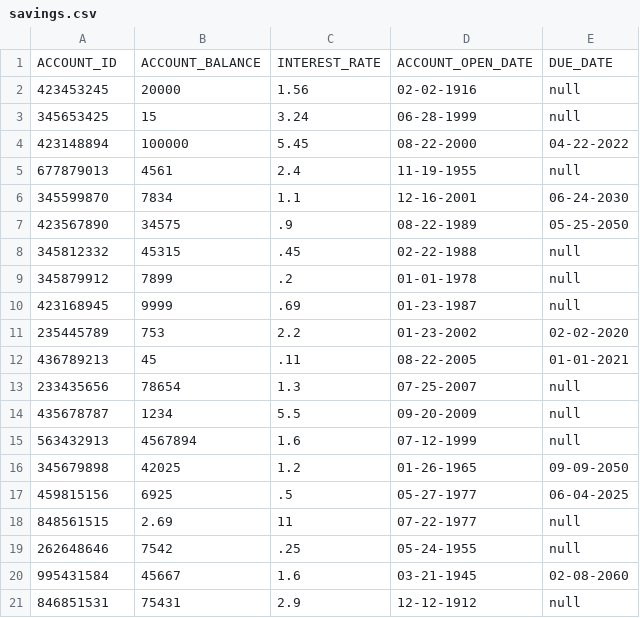
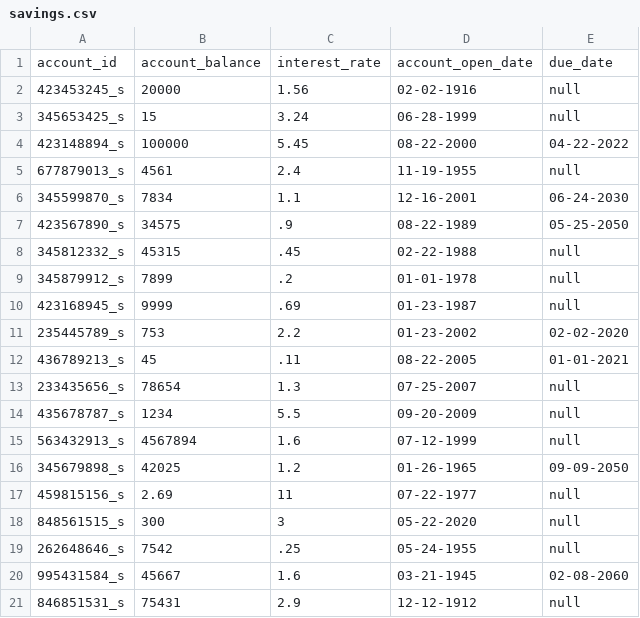
Before and after one commit to abg5043/BankingApplication, a CSV file: savings.csv, drawn as a sheet.

```diff
--- a/savings.csv
+++ b/savings.csv
@@ -1,21 +1,21 @@
-"ACCOUNT_ID", "ACCOUNT_BALANCE", "INTEREST_RATE", "ACCOUNT_OPEN_DATE", "DUE_DATE"
-423453245,20000,1.56,02-02-1916,null
-345653425,15,3.24,06-28-1999,null
-423148894,100000,5.45,08-22-2000,04-22-2022
-677879013,4561,2.4,11-19-1955,null
-345599870,7834,1.1,12-16-2001,06-24-2030
-423567890,34575,.9,08-22-1989,05-25-2050
-345812332,45315,.45,02-22-1988,null
-345879912,7899,.2,01-01-1978,null
-423168945,9999,.69,01-23-1987,null
-235445789,753,2.2,01-23-2002,02-02-2020
-436789213,45,.11,08-22-2005,01-01-2021
-233435656,78654,1.3,07-25-2007,null
-435678787,1234,5.5,09-20-2009,null
-563432913,4567894,1.6,07-12-1999,null
-345679898,42025,1.2,01-26-1965,09-09-2050
-459815156,6925,.5,05-27-1977,06-04-2025
-848561515,2.69,11,07-22-1977,null
-262648646,7542,.25,05-24-1955,null
-995431584,45667,1.6,03-21-1945,02-08-2060
-846851531,75431,2.9,12-12-1912,null
+"account_id", "account_balance", "interest_rate", "account_open_date", "due_date"
+423453245_s,20000,1.56,02-02-1916,null
+345653425_s,15,3.24,06-28-1999,null
+423148894_s,100000,5.45,08-22-2000,04-22-2022
+677879013_s,4561,2.4,11-19-1955,null
+345599870_s,7834,1.1,12-16-2001,06-24-2030
+423567890_s,34575,.9,08-22-1989,05-25-2050
+345812332_s,45315,.45,02-22-1988,null
+345879912_s,7899,.2,01-01-1978,null
+423168945_s,9999,.69,01-23-1987,null
+235445789_s,753,2.2,01-23-2002,02-02-2020
+436789213_s,45,.11,08-22-2005,01-01-2021
+233435656_s,78654,1.3,07-25-2007,null
+435678787_s,1234,5.5,09-20-2009,null
+563432913_s,4567894,1.6,07-12-1999,null
+345679898_s,42025,1.2,01-26-1965,09-09-2050
+459815156_s,2.69,11,07-22-1977,null
+848561515_s,300,3,05-22-2020,null
+262648646_s,7542,.25,05-24-1955,null
+995431584_s,45667,1.6,03-21-1945,02-08-2060
+846851531_s,75431,2.9,12-12-1912,null
```
Also changed, not shown: checking.csv, loans.csv, 7 other files.
